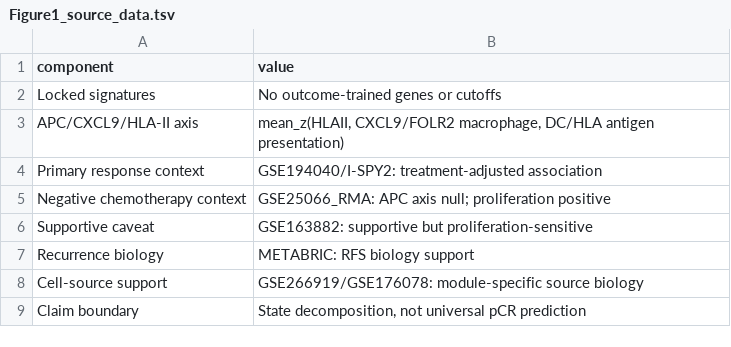
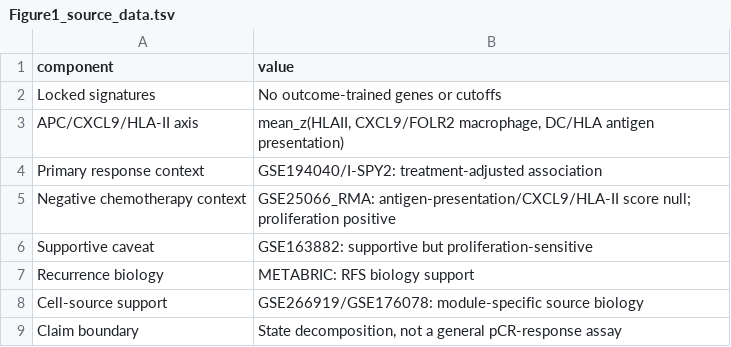
Before and after one commit to bailord/TNBC-BIR-CSBJ-public-data, a TSV file: source_data/figure_source_data/Figure1_source_data.tsv, drawn as a sheet.

```diff
--- a/source_data/figure_source_data/Figure1_source_data.tsv
+++ b/source_data/figure_source_data/Figure1_source_data.tsv
@@ -4,3 +4,3 @@ APC/CXCL9/HLA-II axis	mean_z(HLAII, CXCL9/FOLR2 macrophage, DC/HLA antigen prese
 Primary response context	GSE194040/I-SPY2: treatment-adjusted association
-Negative chemotherapy context	GSE25066_RMA: APC axis null; proliferation positive
+Negative chemotherapy context	GSE25066_RMA: antigen-presentation/CXCL9/HLA-II score null; proliferation positive
 Supportive caveat	GSE163882: supportive but proliferation-sensitive
@@ -8,2 +8,2 @@ Recurrence biology	METABRIC: RFS biology support
 Cell-source support	GSE266919/GSE176078: module-specific source biology
-Claim boundary	State decomposition, not universal pCR prediction
+Claim boundary	State decomposition, not a general pCR-response assay
```
Also changed, not shown: repository_manifest.tsv, source_data/figure_source_data/Figure3_source_data.tsv, 9 other files.
